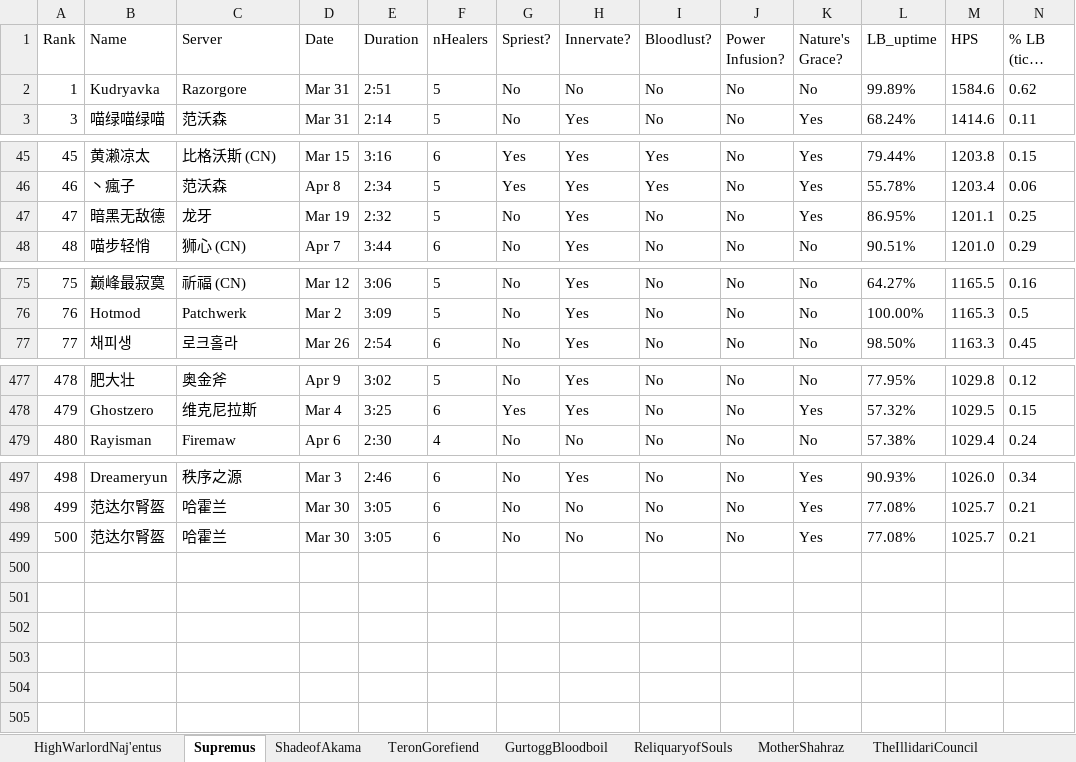
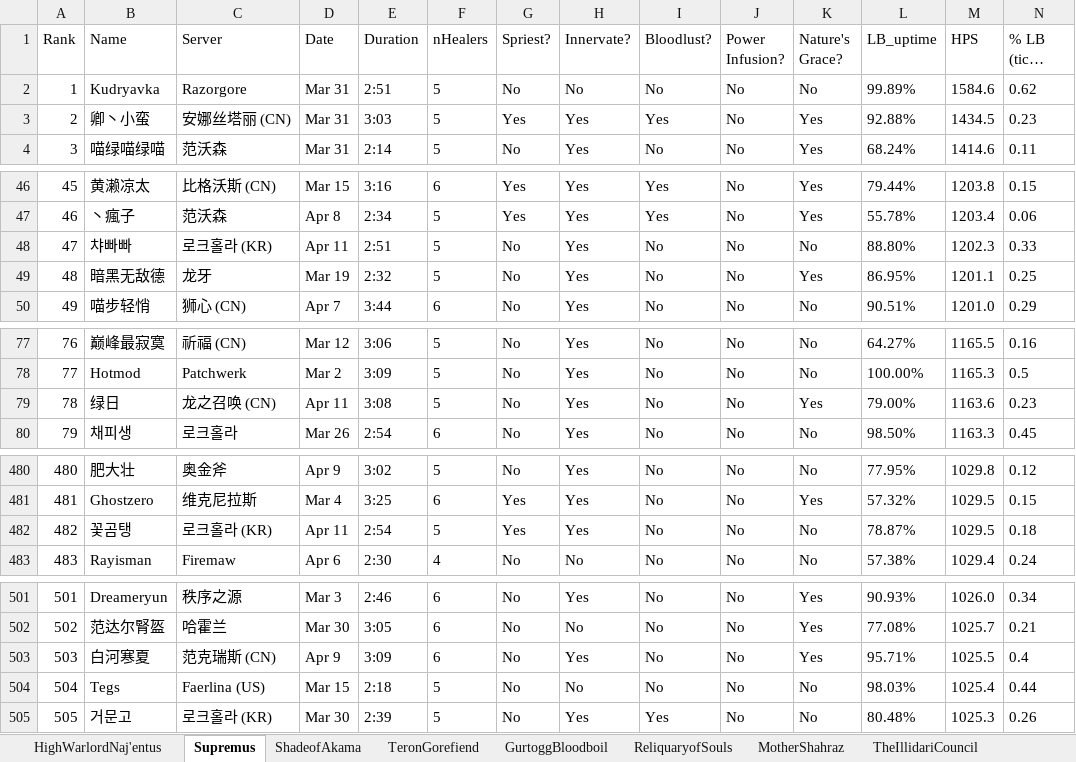
Before and after one commit to msdec321/DataAnalysisWorkbooks, an Excel workbook: warcraftLogs/data/top_N_druids.xlsx, sheet Supremus, drawn as a sheet; only a part is shown, gaps mark what is left out; long unchanged cells end in …; values as stored, in another font and other column widths than the file's, no borders; removed rows and columns are numbered as before the commit, all else as after; rows hold the shown columns only; the diff names each change by its address in the sheet, - before the commit and + after, or states it on an @@ line.

```diff
--- a/warcraftLogs/data/top_N_druids.xlsx (sheet Supremus)
+++ b/warcraftLogs/data/top_N_druids.xlsx (sheet Supremus)
+row 3: 2 | 卿丶小蛮 | 安娜丝塔丽 (CN) | Mar 31 | 3:03 | 5 | Yes | Yes | Yes | No | Yes | 92.88% | 1434.5 | 0.23
+row 48: 47 | 챠빠빠 | 로크홀라 (KR) | Apr 11 | 2:51 | 5 | No | Yes | No | No | No | 88.80% | 1202.3 | 0.33
@@ column A (Rank) renumbered between rows 49 and 502 @@
+row 79: 78 | 绿日 | 龙之召唤 (CN) | Apr 11 | 3:08 | 5 | No | Yes | No | No | Yes | 79.00% | 1163.6 | 0.23
+row 482: 482 | 꽃곰탱 | 로크홀라 (KR) | Apr 11 | 2:54 | 5 | Yes | Yes | No | No | No | 78.87% | 1029.5 | 0.18
-row 499: 500 | 范达尔腎盔 | 哈霍兰 | Mar 30 | 3:05 | 6 | No | No | No | No | Yes | 77.08% | 1025.7 | 0.21
+row 503: 503 | 白河寒夏 | 范克瑞斯 (CN) | Apr 9 | 3:09 | 6 | No | Yes | No | No | Yes | 95.71% | 1025.5 | 0.4
+row 504: 504 | Tegs | Faerlina (US) | Mar 15 | 2:18 | 5 | No | No | No | No | No | 98.03% | 1025.4 | 0.44
+row 505: 505 | 거문고 | 로크홀라 (KR) | Mar 30 | 2:39 | 5 | No | Yes | Yes | No | No | 80.48% | 1025.3 | 0.26
```
Also changed, not shown: sheet ShadeofAkama, sheet HighWarlordNaj'entus.
